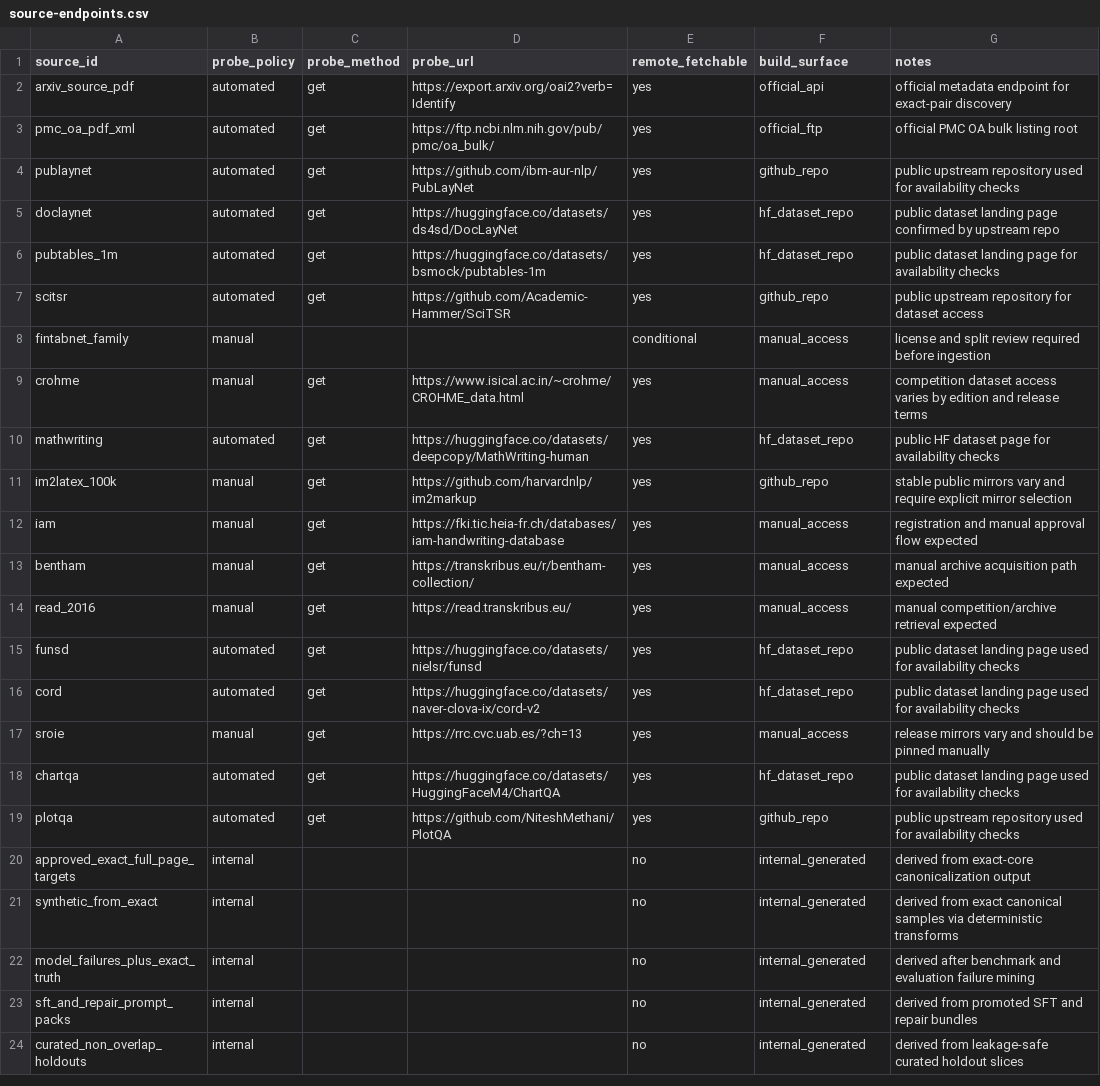
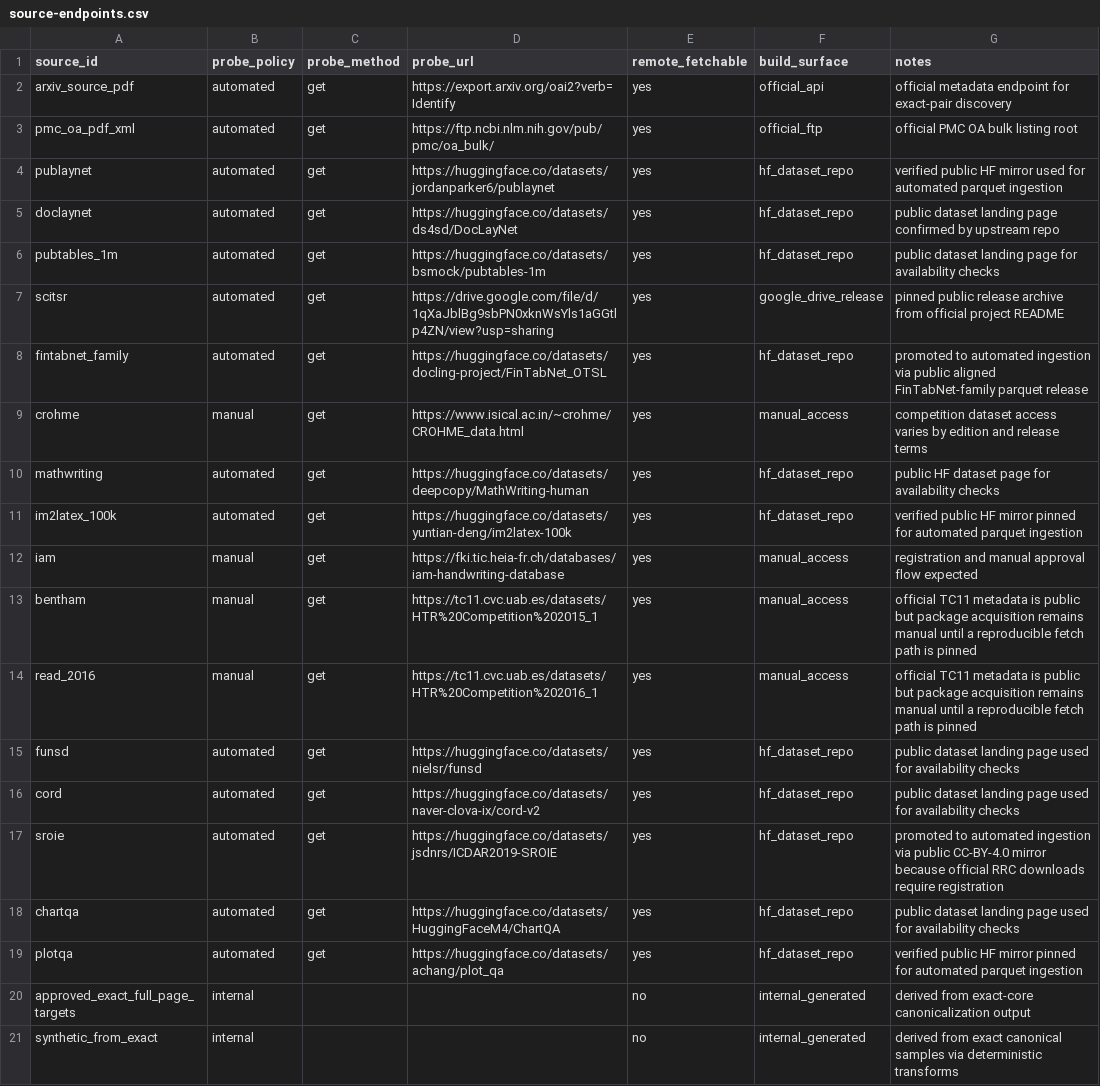
Before and after one commit to beltromatti/leopardi-ocr, a CSV file: data_pipeline/ingestion/source-endpoints.csv, drawn as a sheet; only a part is shown; the shorter side is filled out with more unchanged rows.

Commit message:
Implement executable data pipeline and finalize source audit

```diff
--- a/data_pipeline/ingestion/source-endpoints.csv
+++ b/data_pipeline/ingestion/source-endpoints.csv
@@ -3,18 +3,18 @@ arxiv_source_pdf,automated,get,https://export.arxiv.org/oai2?verb=Identify,yes,o
 pmc_oa_pdf_xml,automated,get,https://ftp.ncbi.nlm.nih.gov/pub/pmc/oa_bulk/,yes,official_ftp,official PMC OA bulk listing root
-publaynet,automated,get,https://github.com/ibm-aur-nlp/PubLayNet,yes,github_repo,public upstream repository used for availability checks
+publaynet,automated,get,https://huggingface.co/datasets/jordanparker6/publaynet,yes,hf_dataset_repo,verified public HF mirror used for automated parquet ingestion
 doclaynet,automated,get,https://huggingface.co/datasets/ds4sd/DocLayNet,yes,hf_dataset_repo,public dataset landing page confirmed by upstream repo
 pubtables_1m,automated,get,https://huggingface.co/datasets/bsmock/pubtables-1m,yes,hf_dataset_repo,public dataset landing page for availability checks
-scitsr,automated,get,https://github.com/Academic-Hammer/SciTSR,yes,github_repo,public upstream repository for dataset access
-fintabnet_family,manual,, ,conditional,manual_access,license and split review required before ingestion
+scitsr,automated,get,https://drive.google.com/file/d/1qXaJblBg9sbPN0xknWsYls1aGGtlp4ZN/view?usp=sharing,yes,google_drive_release,pinned public release archive from official project README
+fintabnet_family,automated,get,https://huggingface.co/datasets/docling-project/FinTabNet_OTSL,yes,hf_dataset_repo,promoted to automated ingestion via public aligned FinTabNet-family parquet release
 crohme,manual,get,https://www.isical.ac.in/~crohme/CROHME_data.html,yes,manual_access,competition dataset access varies by edition and release terms
 mathwriting,automated,get,https://huggingface.co/datasets/deepcopy/MathWriting-human,yes,hf_dataset_repo,public HF dataset page for availability checks
-im2latex_100k,manual,get,https://github.com/harvardnlp/im2markup,yes,github_repo,stable public mirrors vary and require explicit mirror selection
+im2latex_100k,automated,get,https://huggingface.co/datasets/yuntian-deng/im2latex-100k,yes,hf_dataset_repo,verified public HF mirror pinned for automated parquet ingestion
 iam,manual,get,https://fki.tic.heia-fr.ch/databases/iam-handwriting-database,yes,manual_access,registration and manual approval flow expected
-bentham,manual,get,https://transkribus.eu/r/bentham-collection/,yes,manual_access,manual archive acquisition path expected
-read_2016,manual,get,https://read.transkribus.eu/,yes,manual_access,manual competition/archive retrieval expected
+bentham,manual,get,https://tc11.cvc.uab.es/datasets/HTR%20Competition%202015_1,yes,manual_access,official TC11 metadata is public but package acquisition remains manual until a reproducible fetch path is pinned
+read_2016,manual,get,https://tc11.cvc.uab.es/datasets/HTR%20Competition%202016_1,yes,manual_access,official TC11 metadata is public but package acquisition remains manual until a reproducible fetch path is pinned
 funsd,automated,get,https://huggingface.co/datasets/nielsr/funsd,yes,hf_dataset_repo,public dataset landing page used for availability checks
 cord,automated,get,https://huggingface.co/datasets/naver-clova-ix/cord-v2,yes,hf_dataset_repo,public dataset landing page used for availability checks
-sroie,manual,get,https://rrc.cvc.uab.es/?ch=13,yes,manual_access,release mirrors vary and should be pinned manually
+sroie,automated,get,https://huggingface.co/datasets/jsdnrs/ICDAR2019-SROIE,yes,hf_dataset_repo,promoted to automated ingestion via public CC-BY-4.0 mirror because official RRC downloads require registration
 chartqa,automated,get,https://huggingface.co/datasets/HuggingFaceM4/ChartQA,yes,hf_dataset_repo,public dataset landing page used for availability checks
-plotqa,automated,get,https://github.com/NiteshMethani/PlotQA,yes,github_repo,public upstream repository used for availability checks
+plotqa,automated,get,https://huggingface.co/datasets/achang/plot_qa,yes,hf_dataset_repo,verified public HF mirror pinned for automated parquet ingestion
 approved_exact_full_page_targets,internal,, ,no,internal_generated,derived from exact-core canonicalization output
```
Also changed, not shown: data_pipeline/registry/source-status.csv, 15 other files.
